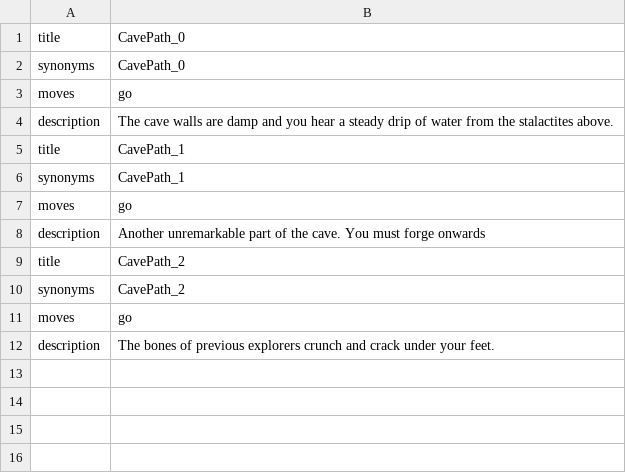
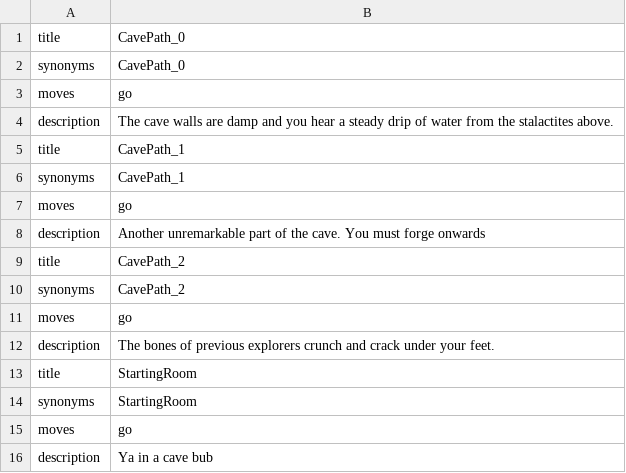
Before and after one commit to Mugwhyrt/adventuregame, a CSV file: adventuregame/resources/tiles.csv, drawn as a sheet; the diff names each change by its address in the sheet, - before the commit and + after, or states it on an @@ line.

Commit message:
#5 add StartingRoom to tile types

```diff
--- a/adventuregame/resources/tiles.csv
+++ b/adventuregame/resources/tiles.csv
+row 13: title | StartingRoom
+row 14: synonyms | StartingRoom
+row 15: moves | go
+row 16: description | Ya in a cave bub
```
